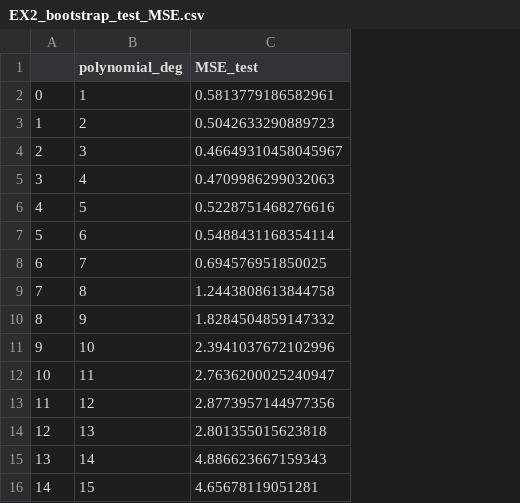
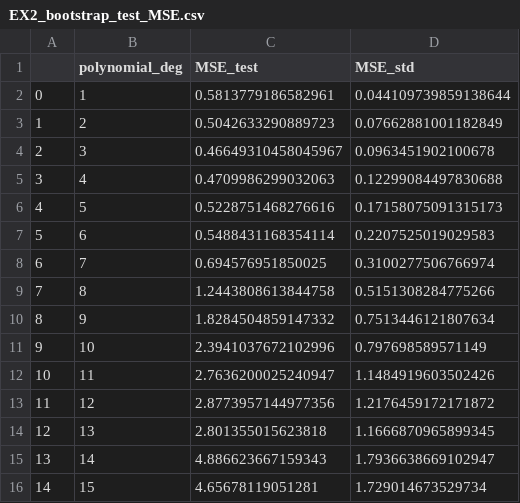
Before and after one commit to AndreasBordvik/FYS-STK4155-Prj1_report, a CSV file: data/report_data/EX2_bootstrap_test_MSE.csv, drawn as a sheet; the diff names each change by its address in the sheet, - before the commit and + after, or states it on an @@ line.

```diff
--- a/data/report_data/EX2_bootstrap_test_MSE.csv
+++ b/data/report_data/EX2_bootstrap_test_MSE.csv
+column D (MSE_std), rows 2-16: 0.044109739859138644 | 0.07662881001182849 | 0.0963451902100678 | 0.12299084497830688 | 0.17158075091315173 | 0.2207525019029583 | 0.3100277506766974 | 0.5151308284775266 | 0.7513446121807634 | 0.797698589571149 | 1.1484919603502426 | 1.2176459172171872 | 1.1666870965899345 | 1.7936638669102947 | 1.729014673529734
```
Also changed, not shown: 3 other files.
